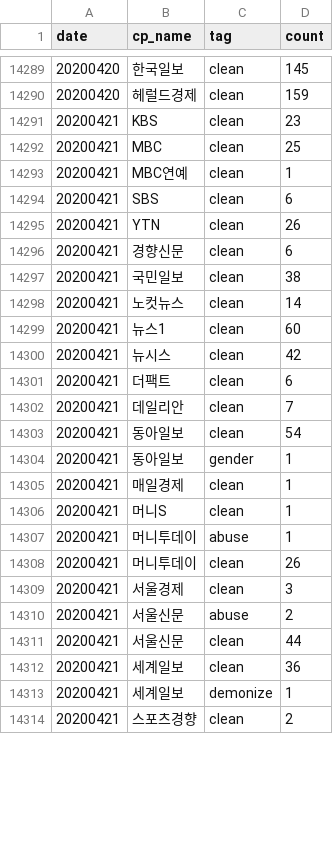
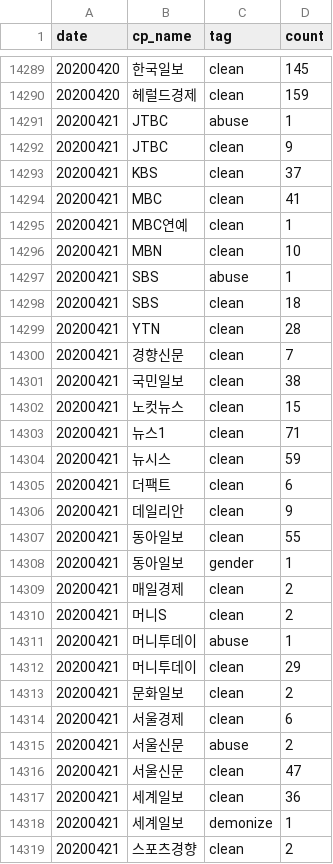
Before and after one commit to newshunter12/done-it-again, a CSV file: _data/stats.csv, drawn as a sheet; only a part is shown, gaps mark what is left out; the diff covers the shown part only.

```diff
--- a/_data/stats.csv
+++ b/_data/stats.csv
@@ -14290,23 +14290,28 @@ date,cp_name,tag,count
 20200420,헤럴드경제,clean,159
-20200421,KBS,clean,23
-20200421,MBC,clean,25
+20200421,JTBC,abuse,1
+20200421,JTBC,clean,9
+20200421,KBS,clean,37
+20200421,MBC,clean,41
 20200421,MBC연예,clean,1
-20200421,SBS,clean,6
-20200421,YTN,clean,26
-20200421,경향신문,clean,6
+20200421,MBN,clean,10
+20200421,SBS,abuse,1
+20200421,SBS,clean,18
+20200421,YTN,clean,28
+20200421,경향신문,clean,7
 20200421,국민일보,clean,38
-20200421,노컷뉴스,clean,14
-20200421,뉴스1,clean,60
-20200421,뉴시스,clean,42
+20200421,노컷뉴스,clean,15
+20200421,뉴스1,clean,71
+20200421,뉴시스,clean,59
 20200421,더팩트,clean,6
-20200421,데일리안,clean,7
-20200421,동아일보,clean,54
+20200421,데일리안,clean,9
+20200421,동아일보,clean,55
 20200421,동아일보,gender,1
-20200421,매일경제,clean,1
-20200421,머니S,clean,1
+20200421,매일경제,clean,2
+20200421,머니S,clean,2
 20200421,머니투데이,abuse,1
-20200421,머니투데이,clean,26
-20200421,서울경제,clean,3
+20200421,머니투데이,clean,29
+20200421,문화일보,clean,2
+20200421,서울경제,clean,6
 20200421,서울신문,abuse,2
-20200421,서울신문,clean,44
+20200421,서울신문,clean,47
 20200421,세계일보,clean,36
```
Also changed, not shown: 2 added rows and 12 edited cells elsewhere in this file, _data/stats_best_cps.csv, _data/stats_daily.csv, 2 other files.
